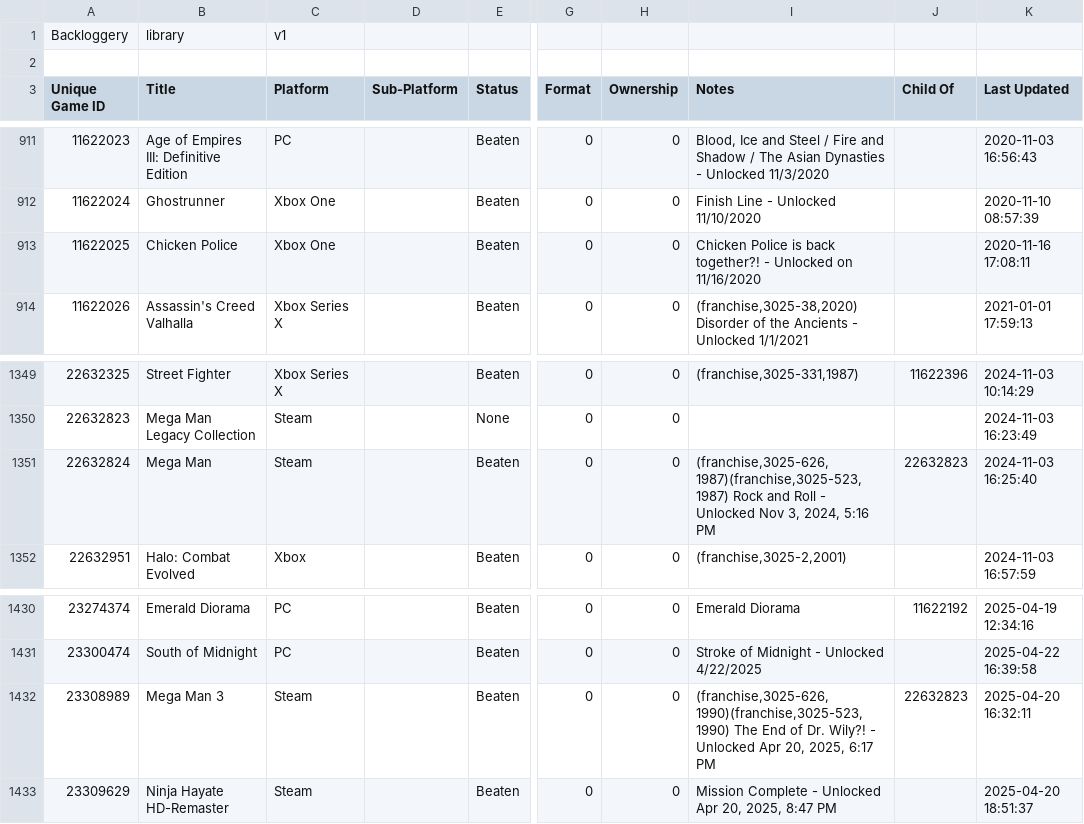
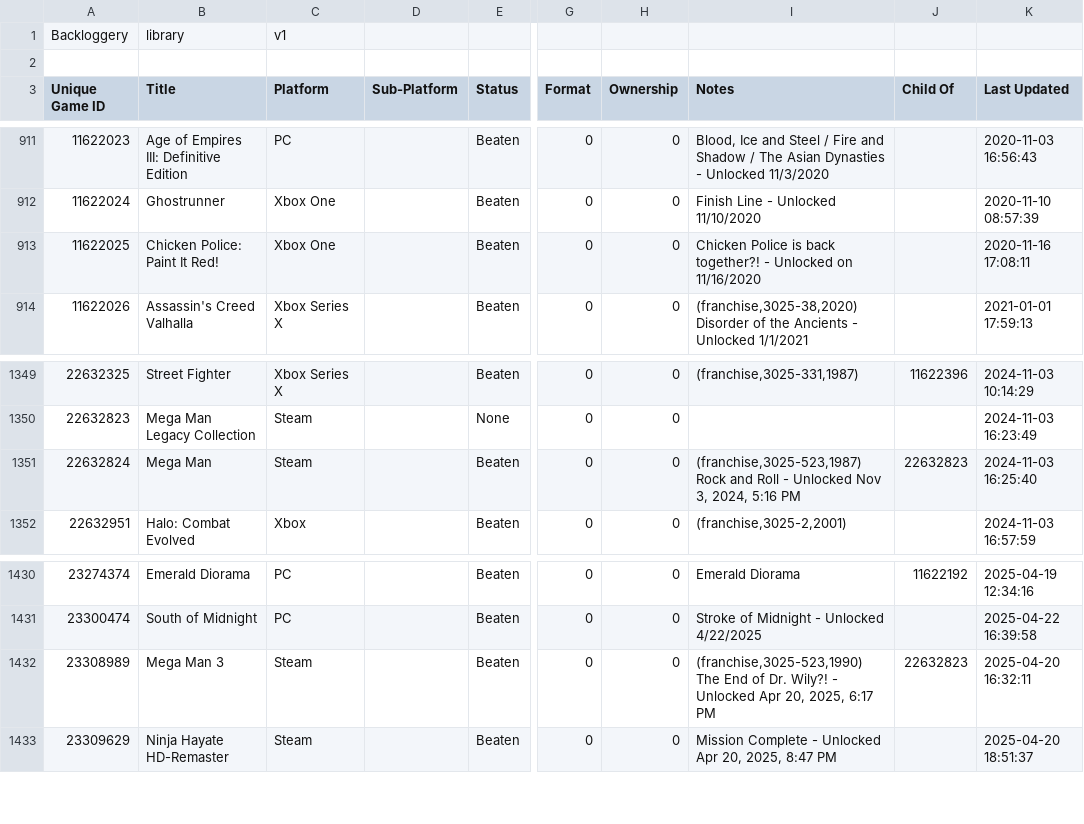
Before and after one commit to maq777/BackloggeryParser, a CSV file: library_2026-05-15.csv, drawn as a sheet; only a part is shown, gaps mark what is left out; the diff covers the shown part only; the diff names each change by its address in the sheet, - before the commit and + after, or states it on an @@ line.

```diff
--- a/library_2026-05-15.csv
+++ b/library_2026-05-15.csv
-B913 (Title): Chicken Police
+B913 (Title): Chicken Police: Paint It Red!
-I1351 (Notes): (franchise,3025-626,1987)(franchise,3025-523,1987) Rock and…
+I1351 (Notes): (franchise,3025-523,1987) Rock and…
-I1432 (Notes): (franchise,3025-626,1990)(franchise,3025-523,1990) The End…
+I1432 (Notes): (franchise,3025-523,1990) The End…
```
Also changed, not shown: 8 added rows and 10 edited cells elsewhere in this file, 3 other files.
